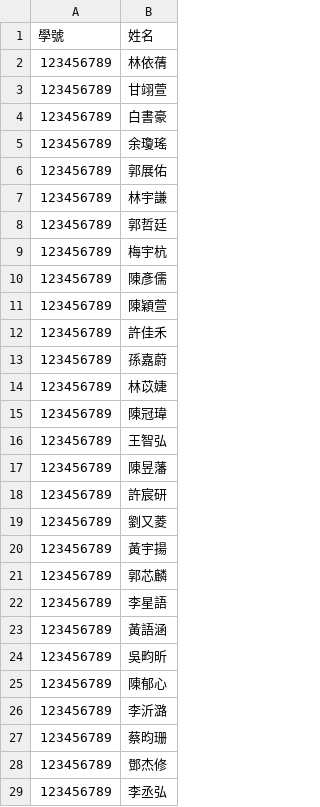
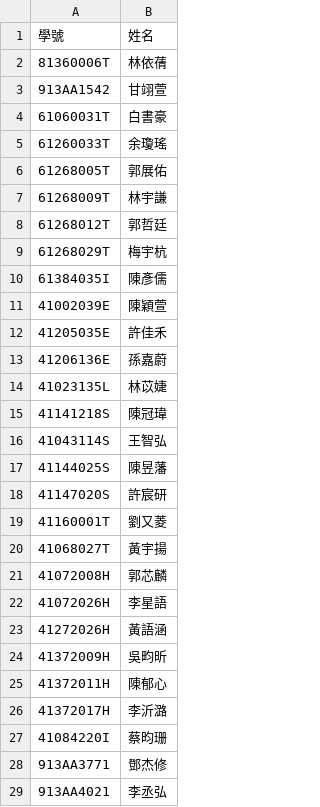
Before and after one commit to tjhsieh/tjhsieh.github.io, a CSV file: c/ca/mc2024f/syllabus/smooth-zooming/data.csv, drawn as a sheet.

Commit message:
Add files via upload

```diff
--- a/c/ca/mc2024f/syllabus/smooth-zooming/data.csv
+++ b/c/ca/mc2024f/syllabus/smooth-zooming/data.csv
@@ -1,29 +1,29 @@
 學號,姓名
-123456789,林依蒨
-123456789,甘翊萱
-123456789,白書豪
-123456789,余瓊瑤
-123456789,郭展佑
-123456789,林宇謙
-123456789,郭哲廷
-123456789,梅宇杭
-123456789,陳彥儒
-123456789,陳穎萱
-123456789,許佳禾
-123456789,孫嘉蔚
-123456789,林苡婕
-123456789,陳冠瑋
-123456789,王智弘
-123456789,陳昱藩
-123456789,許宸研
-123456789,劉又菱
-123456789,黃宇揚
-123456789,郭芯麟
-123456789,李星語
-123456789,黃語涵
-123456789,吳畇昕
-123456789,陳郁心
-123456789,李沂潞
-123456789,蔡昀珊
-123456789,鄧杰修
-123456789,李丞弘
+81360006T,林依蒨
+913AA1542,甘翊萱
+61060031T,白書豪
+61260033T,余瓊瑤
+61268005T,郭展佑
+61268009T,林宇謙
+61268012T,郭哲廷
+61268029T,梅宇杭
+61384035I,陳彥儒
+41002039E,陳穎萱
+41205035E,許佳禾
+41206136E,孫嘉蔚
+41023135L,林苡婕
+41141218S,陳冠瑋
+41043114S,王智弘
+41144025S,陳昱藩
+41147020S,許宸研
+41160001T,劉又菱
+41068027T,黃宇揚
+41072008H,郭芯麟
+41072026H,李星語
+41272026H,黃語涵
+41372009H,吳畇昕
+41372011H,陳郁心
+41372017H,李沂潞
+41084220I,蔡昀珊
+913AA3771,鄧杰修
+913AA4021,李丞弘
```
